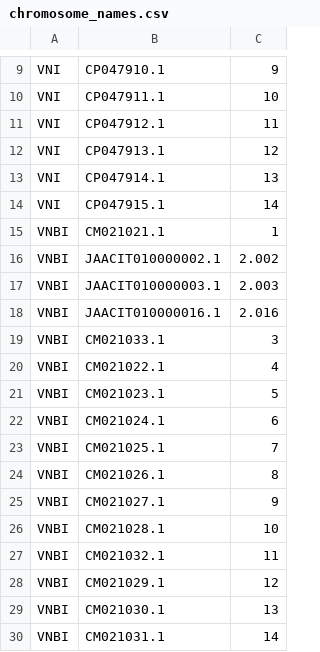
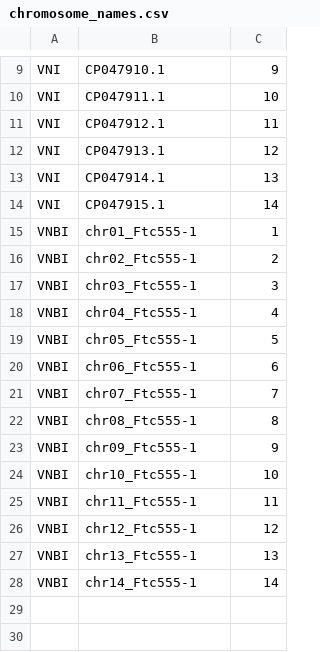
Before and after one commit to magwenelab/WeavePop, a CSV file: config/chromosome_names.csv, drawn as a sheet; only a part is shown, gaps mark what is left out.

```diff
--- a/config/chromosome_names.csv
+++ b/config/chromosome_names.csv
@@ -14,17 +14,15 @@ VNI,CP047914.1,13
 VNI,CP047915.1,14
-VNBI,CM021021.1,1
-VNBI,JAACIT010000002.1,2.002
-VNBI,JAACIT010000003.1,2.003
-VNBI,JAACIT010000016.1,2.016
-VNBI,CM021033.1,3
-VNBI,CM021022.1,4
-VNBI,CM021023.1,5
-VNBI,CM021024.1,6
-VNBI,CM021025.1,7
-VNBI,CM021026.1,8
-VNBI,CM021027.1,9
-VNBI,CM021028.1,10
-VNBI,CM021032.1,11
-VNBI,CM021029.1,12
-VNBI,CM021030.1,13
-VNBI,CM021031.1,14
+VNBI,chr01_Ftc555-1,1
+VNBI,chr02_Ftc555-1,2
+VNBI,chr03_Ftc555-1,3
+VNBI,chr04_Ftc555-1,4
+VNBI,chr05_Ftc555-1,5
+VNBI,chr06_Ftc555-1,6
+VNBI,chr07_Ftc555-1,7
+VNBI,chr08_Ftc555-1,8
+VNBI,chr09_Ftc555-1,9
+VNBI,chr10_Ftc555-1,10
+VNBI,chr11_Ftc555-1,11
+VNBI,chr12_Ftc555-1,12
+VNBI,chr13_Ftc555-1,13
+VNBI,chr14_Ftc555-1,14
```
Also changed, not shown: 6 other files.
